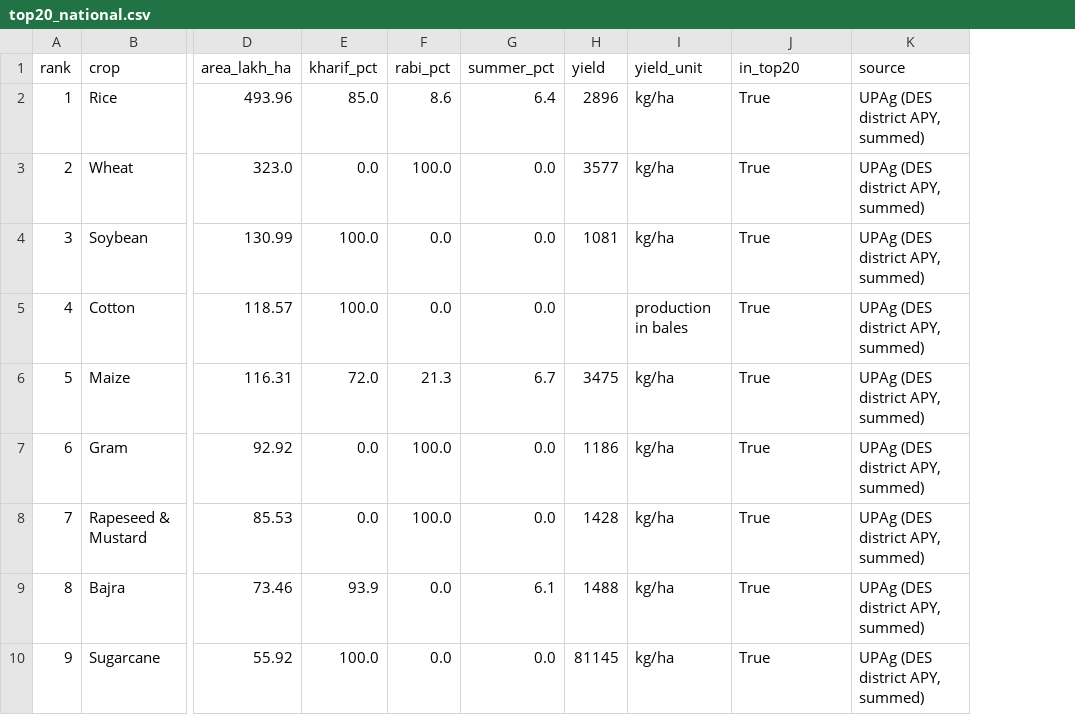
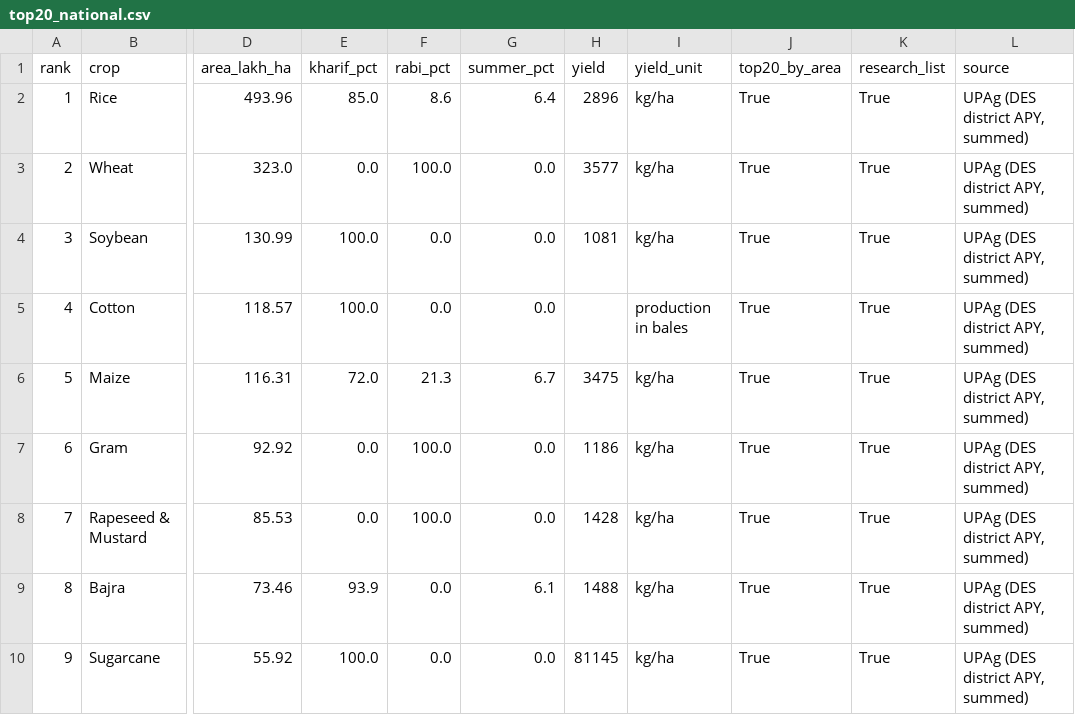
Before and after one commit to harshilsaini26/AgriPV-Designer-Tool, a CSV file: research/06_crops/area_production_yield/top20_national.csv, drawn as a sheet; only a part is shown, gaps mark what is left out; the diff names each change by its address in the sheet, - before the commit and + after, or states it on an @@ line.

```diff
--- a/research/06_crops/area_production_yield/top20_national.csv
+++ b/research/06_crops/area_production_yield/top20_national.csv
+column K (research_list), rows 2-10: all True
-J1: in_top20
+J1: top20_by_area
```
Also changed, not shown: 3 other files.
